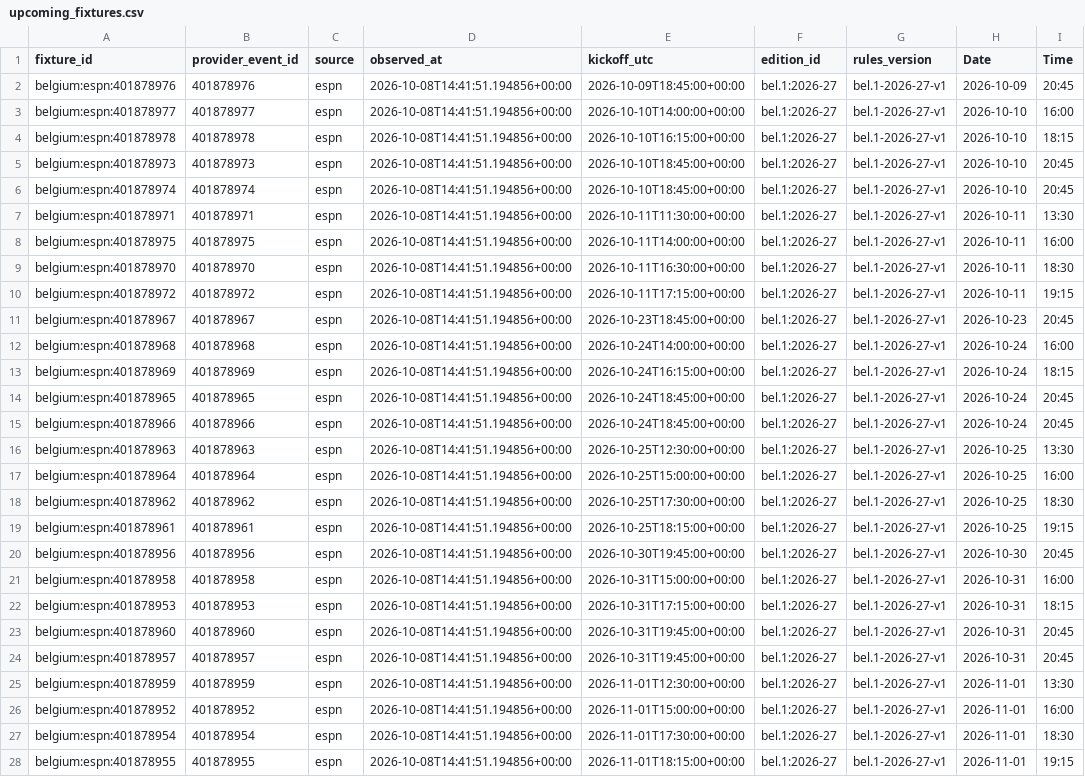
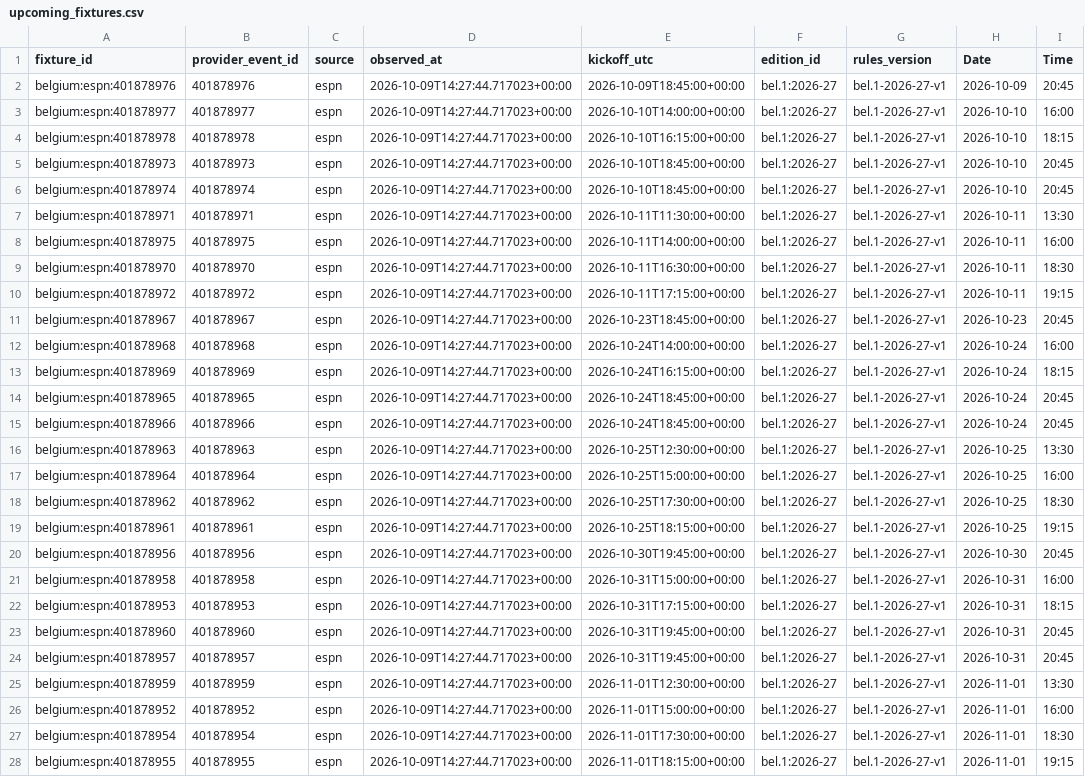
Before and after one commit to gmalbert/belgium-soccer, a CSV file: data_files/upcoming_fixtures.csv, drawn as a sheet; only a part is shown; the diff covers the shown part only; the diff names each change by its address in the sheet, - before the commit and + after, or states it on an @@ line.

```diff
--- a/data_files/upcoming_fixtures.csv
+++ b/data_files/upcoming_fixtures.csv
-D2:D28 (observed_at): 2026-10-08T14:41:51.194856+00:00
+D2:D28 (observed_at): 2026-10-09T14:27:44.717023+00:00
```
Also changed, not shown: 27 edited cells elsewhere in this file, data_files/poisson_metrics_history.csv, data_files/upcoming_predictions.csv, 14 other files.
